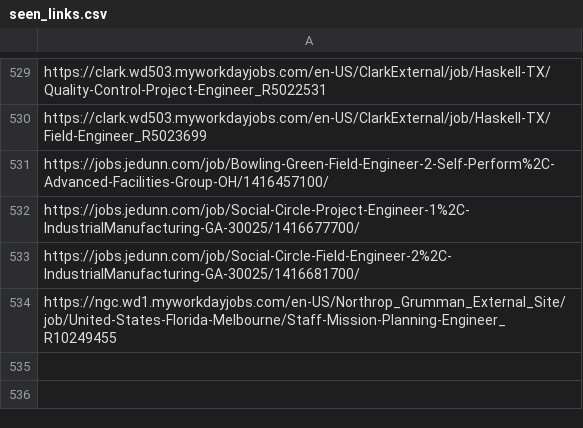
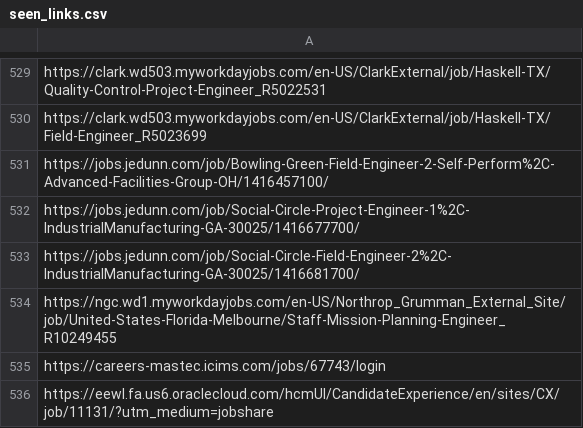
Before and after one commit to sandeepreddy46-max/Jobscrapper, a CSV file: seen_links.csv, drawn as a sheet; only a part is shown, gaps mark what is left out; the diff names each change by its address in the sheet, - before the commit and + after, or states it on an @@ line.

```diff
--- a/seen_links.csv
+++ b/seen_links.csv
+row 535: https://careers-mastec.icims.com/jobs/67743/login
+row 536: https://eewl.fa.us6.oraclecloud.com/hcmUI/CandidateExperience/en/sites/CX/job/11131/?utm_medium=jobshare
```
Also changed, not shown: current_jobs.csv, source_health.csv, 3 other files.
